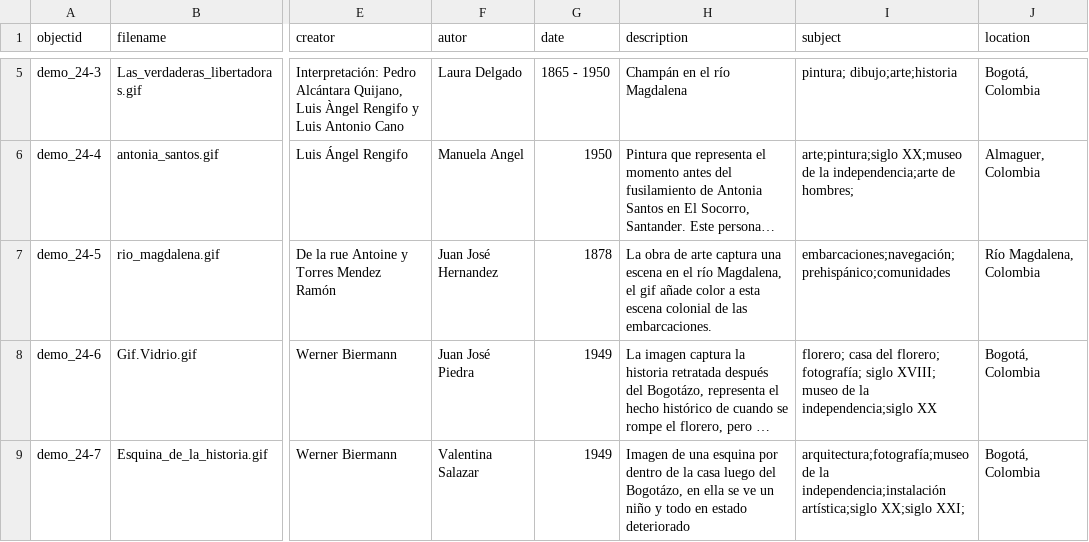
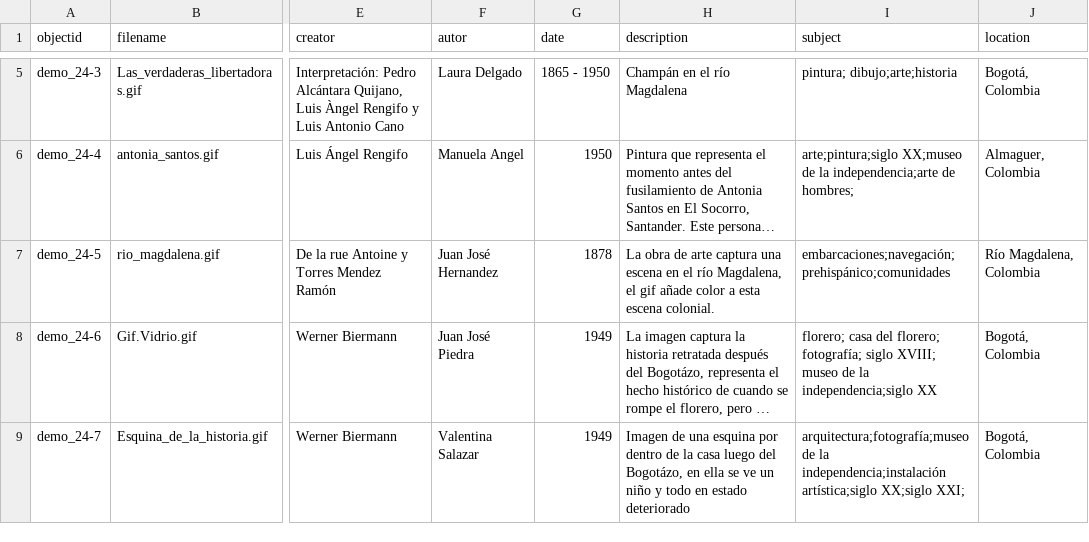
Before and after one commit to nitaacosta/museogif, a CSV file: _data/demo-metadata.csv, drawn as a sheet; only a part is shown, gaps mark what is left out; long unchanged cells end in …; the diff names each change by its address in the sheet, - before the commit and + after, or states it on an @@ line.

Commit message:
Update demo-metadata.csv

```diff
--- a/_data/demo-metadata.csv
+++ b/_data/demo-metadata.csv
-H7 (description): …esta escena colonial de las embarcaciones.
+H7 (description): …esta escena colonial.
```
